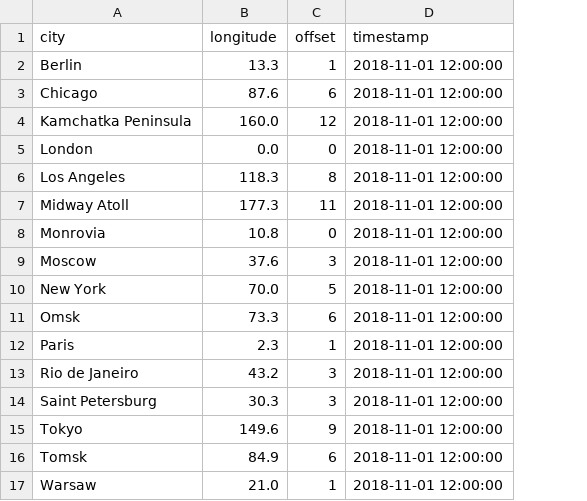
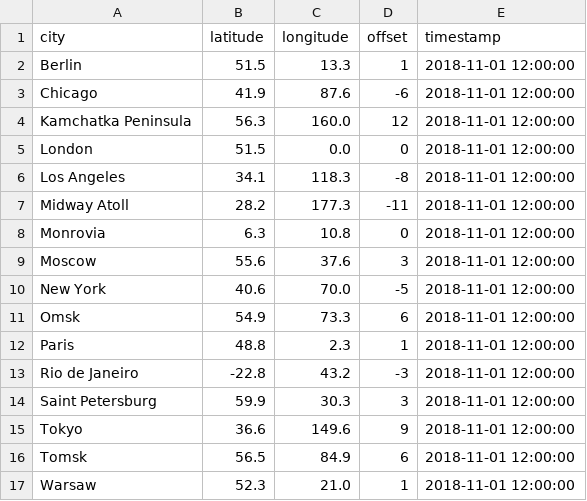
Before and after one commit to axibase/atsd-use-cases, a CSV file: workshop/resources/true-solar-time.csv, drawn as a sheet; addresses are those after the commit; the diff names each change by its address in the sheet, - before the commit and + after, or states it on an @@ line.

```diff
--- a/workshop/resources/true-solar-time.csv
+++ b/workshop/resources/true-solar-time.csv
+column B (latitude), rows 2-17: 51.5 | 41.9 | 56.3 | 51.5 | 34.1 | 28.2 | 6.3 | 55.6 | 40.6 | 54.9 | 48.8 | -22.8 | 59.9 | 36.6 | 56.5 | 52.3
-D3 (offset): 6
+D3 (offset): -6
-D6 (offset): 8
+D6 (offset): -8
-D7 (offset): 11
+D7 (offset): -11
-D10 (offset): 5
+D10 (offset): -5
-D13 (offset): 3
+D13 (offset): -3
```
Also changed, not shown: 2 other files.
